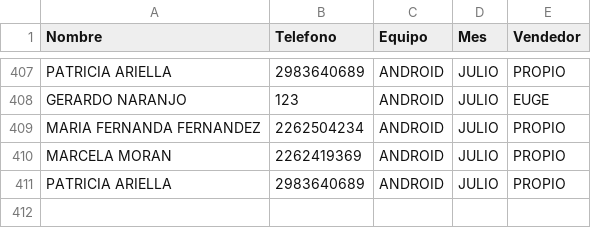
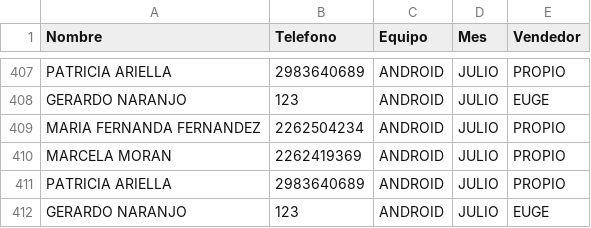
Before and after one commit to radioprolait/tv-digital-admin, a CSV file: base_datos_tv.csv, drawn as a sheet; only a part is shown, gaps mark what is left out; the diff names each change by its address in the sheet, - before the commit and + after, or states it on an @@ line.

Commit message:
Actualizar base de clientes

```diff
--- a/base_datos_tv.csv
+++ b/base_datos_tv.csv
+row 412: GERARDO NARANJO | 123 | ANDROID | JULIO | EUGE
```
